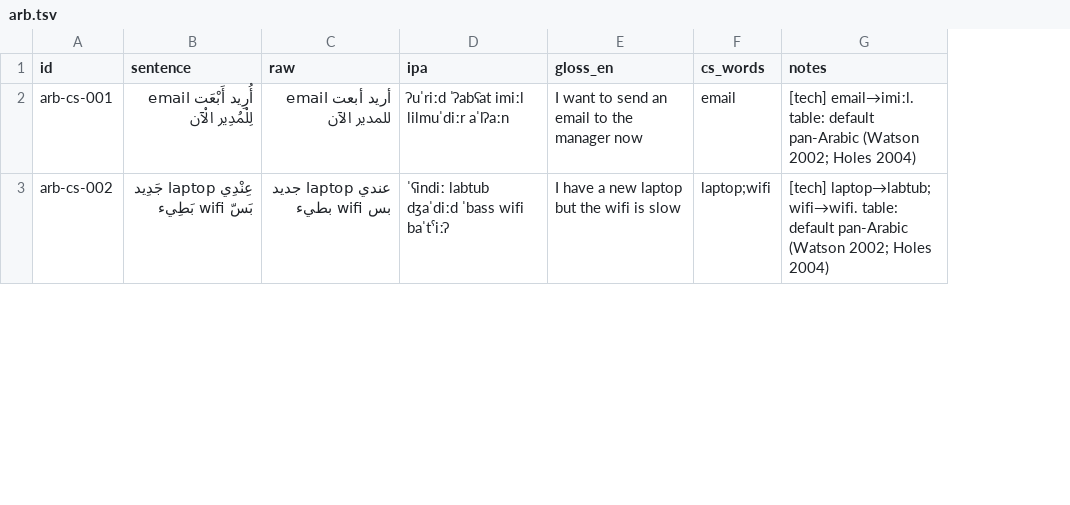
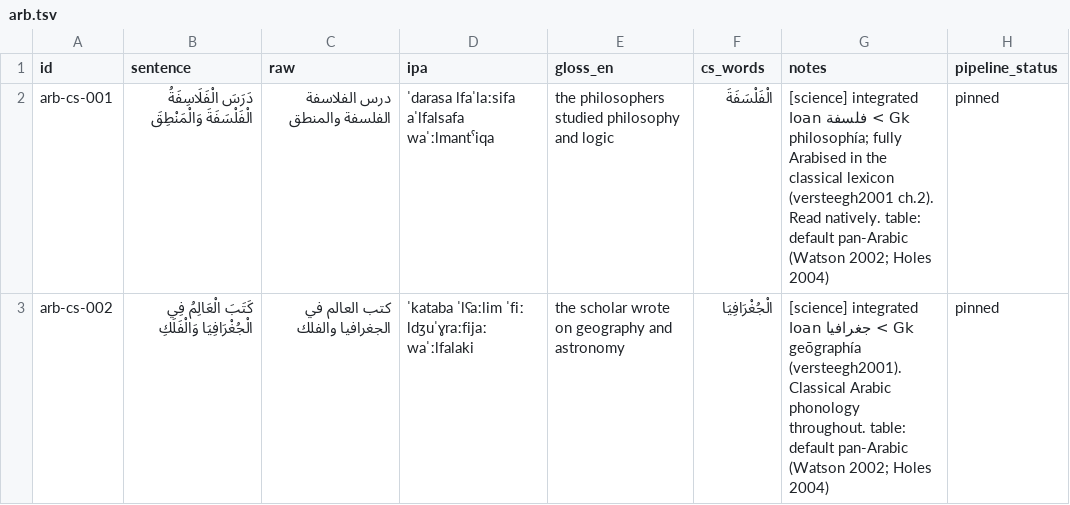
Before and after one commit to TigreGotico/arbtok, a TSV file: data/gold_code_switched/arb.tsv, drawn as a sheet; only a part is shown; the diff covers the shown part only; the diff names each change by its address in the sheet, - before the commit and + after, or states it on an @@ line.

```diff
--- a/data/gold_code_switched/arb.tsv
+++ b/data/gold_code_switched/arb.tsv
+column H (pipeline_status), rows 2-3: pinned | pinned
-B2 (sentence): أُرِيد أَبْعَت email لِلْمُدِير الْآن
+B2 (sentence): دَرَسَ الْفَلَاسِفَةُ الْفَلْسَفَةَ وَالْمَنْطِقَ
-C2 (raw): أريد أبعت email للمدير الآن
+C2 (raw): درس الفلاسفة الفلسفة والمنطق
-D2 (ipa): ʔuˈriːd ˈʔabʕat imiːl lilmuˈdiːr aˈlʔaːn
+D2 (ipa): ˈdarasa lfaˈlaːsifa aˈlfalsafa waˈːlmantˤiqa
-E2 (gloss_en): I want to send an email to the manager now
+E2 (gloss_en): the philosophers studied philosophy and logic
-F2 (cs_words): email
+F2 (cs_words): الْفَلْسَفَةَ
-G2 (notes): [tech] email→imiːl. table: default…
+G2 (notes): [science] integrated loan فلسفة < Gk philosophía; fully Arabised in the classical lexicon (versteegh2001 ch.2). Read natively. table: default…
-B3 (sentence): عِنْدِي laptop جَدِيد بَسّ wifi بَطِيء
+B3 (sentence): كَتَبَ الْعَالِمُ فِي الْجُغْرَافِيَا وَالْفَلَكِ
-C3 (raw): عندي laptop جديد بس wifi بطيء
+C3 (raw): كتب العالم في الجغرافيا والفلك
-D3 (ipa): ˈʕindiː labtub dʒaˈdiːd ˈbass wifi baˈtˤiːʔ
+D3 (ipa): ˈkataba ˈlʕaːlim ˈfiː ldʒuˈɣraːfijaː waˈːlfalaki
-E3 (gloss_en): I have a new laptop but the wifi is slow
+E3 (gloss_en): the scholar wrote on geography and astronomy
-F3 (cs_words): laptop;wifi
+F3 (cs_words): الْجُغْرَافِيَا
-G3 (notes): [tech] laptop→labtub; wifi→wifi. table: default…
+G3 (notes): [science] integrated loan جغرافيا < Gk geōgraphía (versteegh2001). Classical Arabic phonology throughout. table: default…
```
Also changed, not shown: 108 edited cells elsewhere in this file, data/gold_code_switched/ar-x-gulf.tsv, data/gold_code_switched/ar-x-levantine.tsv, 4 other files.
